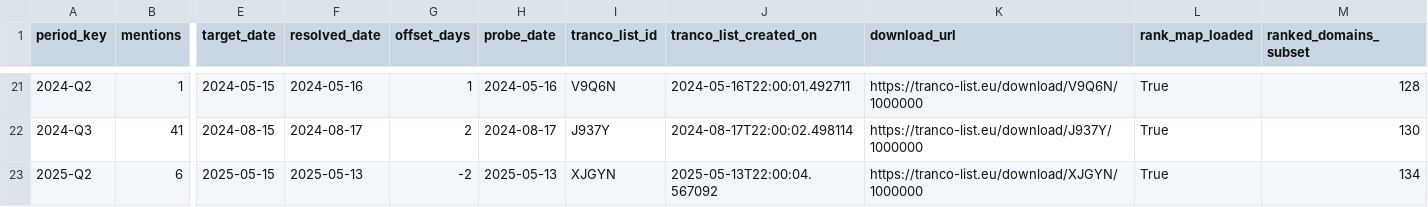
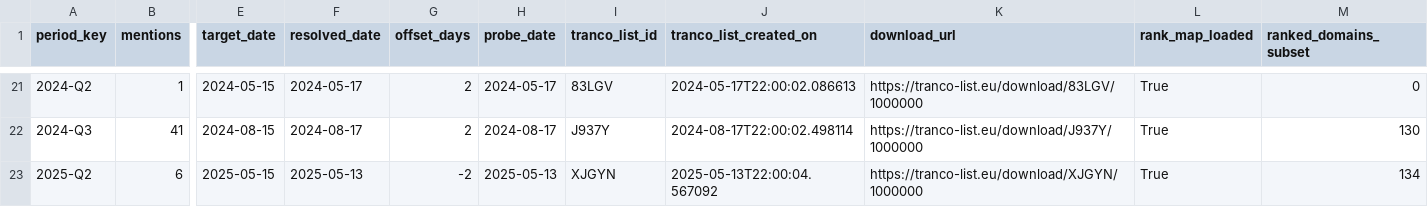
Before and after one commit to jakeberv/jakeberv.github.io, a CSV file: data/impact/reach/tranco_snapshots_used.csv, drawn as a sheet; only a part is shown, gaps mark what is left out; the diff covers the shown part only; the diff names each change by its address in the sheet, - before the commit and + after, or states it on an @@ line.

```diff
--- a/data/impact/reach/tranco_snapshots_used.csv
+++ b/data/impact/reach/tranco_snapshots_used.csv
-F21 (resolved_date): 2024-05-16
+F21 (resolved_date): 2024-05-17
-G21 (offset_days): 1
+G21 (offset_days): 2
-H21 (probe_date): 2024-05-16
+H21 (probe_date): 2024-05-17
-I21 (tranco_list_id): V9Q6N
+I21 (tranco_list_id): 83LGV
-J21 (tranco_list_created_on): 2024-05-16T22:00:01.492711
+J21 (tranco_list_created_on): 2024-05-17T22:00:02.086613
-K21 (download_url): https://tranco-list.eu/download/V9Q6N/1000000
+K21 (download_url): https://tranco-list.eu/download/83LGV/1000000
-M21 (ranked_domains_subset): 128
+M21 (ranked_domains_subset): 0
```
Also changed, not shown: 96 edited cells elsewhere in this file, data/impact/reach/outlet_reach.csv, data/impact/reach/time_adjusted_mentions_reach.csv, 6 other files.
